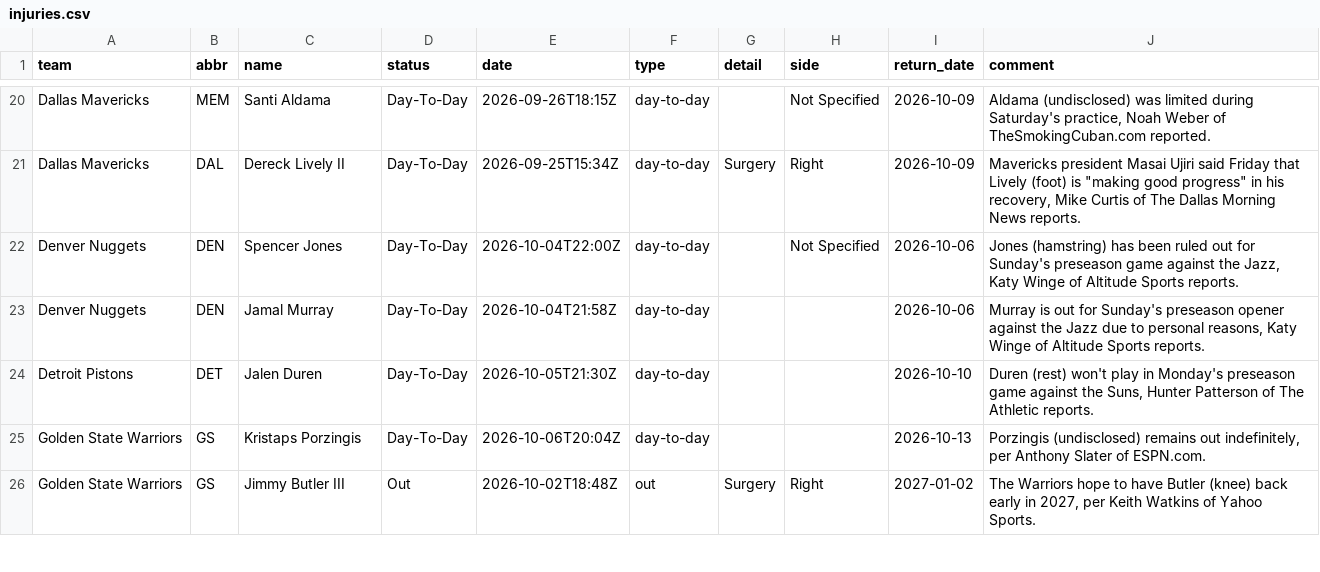
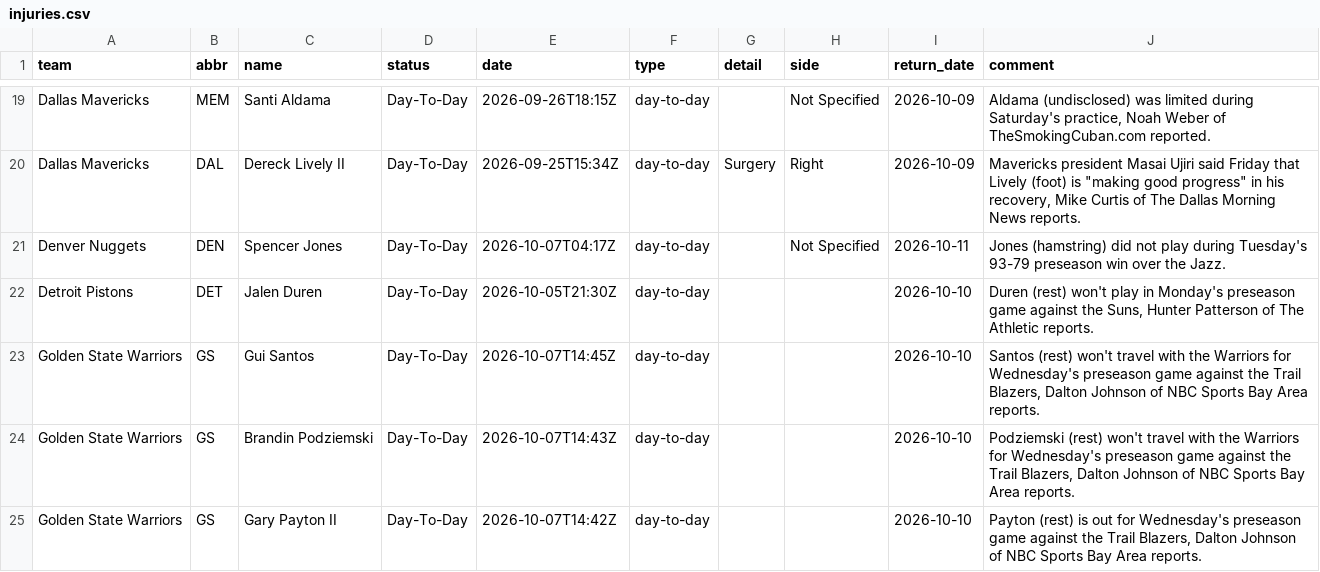
Before and after one commit to jvector26/JIMBO, a CSV file: live/2026/injuries.csv, drawn as a sheet; only a part is shown, gaps mark what is left out; the shorter side is filled out with more unchanged rows; the diff covers the shown part only.

```diff
--- a/live/2026/injuries.csv
+++ b/live/2026/injuries.csv
@@ -21,4 +20,6 @@ Dallas Mavericks,MEM,Santi Aldama,Day-To-Day,2026-09-26T18:15Z,day-to-day,,Not S
 Dallas Mavericks,DAL,Dereck Lively II,Day-To-Day,2026-09-25T15:34Z,day-to-day,Surgery,Right,2026-10-09,"Mavericks president Masai Ujiri said Friday that Lively (foot) is ""making good progress"" in his recovery, Mike Curtis of The Dallas Morning News reports."
-Denver Nuggets,DEN,Spencer Jones,Day-To-Day,2026-10-04T22:00Z,day-to-day,,Not Specified,2026-10-06,"Jones (hamstring) has been ruled out for Sunday's preseason game against the Jazz, Katy Winge of Altitude Sports reports."
-Denver Nuggets,DEN,Jamal Murray,Day-To-Day,2026-10-04T21:58Z,day-to-day,,,2026-10-06,"Murray is out for Sunday's preseason opener against the Jazz due to personal reasons, Katy Winge of Altitude Sports reports."
+Denver Nuggets,DEN,Spencer Jones,Day-To-Day,2026-10-07T04:17Z,day-to-day,,Not Specified,2026-10-11,Jones (hamstring) did not play during Tuesday's 93-79 preseason win over the Jazz.
 Detroit Pistons,DET,Jalen Duren,Day-To-Day,2026-10-05T21:30Z,day-to-day,,,2026-10-10,"Duren (rest) won't play in Monday's preseason game against the Suns, Hunter Patterson of The Athletic reports."
+Golden State Warriors,GS,Gui Santos,Day-To-Day,2026-10-07T14:45Z,day-to-day,,,2026-10-10,"Santos (rest) won't travel with the Warriors for Wednesday's preseason game against the Trail Blazers, Dalton Johnson of NBC Sports Bay Area reports."
+Golden State Warriors,GS,Brandin Podziemski,Day-To-Day,2026-10-07T14:43Z,day-to-day,,,2026-10-10,"Podziemski (rest) won't travel with the Warriors for Wednesday's preseason game against the Trail Blazers, Dalton Johnson of NBC Sports Bay Area reports."
+Golden State Warriors,GS,Gary Payton II,Day-To-Day,2026-10-07T14:42Z,day-to-day,,,2026-10-10,"Payton (rest) is out for Wednesday's preseason game against the Trail Blazers, Dalton Johnson of NBC Sports Bay Area reports."
```
Also changed, not shown: 11 added rows, 4 removed rows and 21 edited cells elsewhere in this file, live/2026/schedule.csv, 6 other files.
